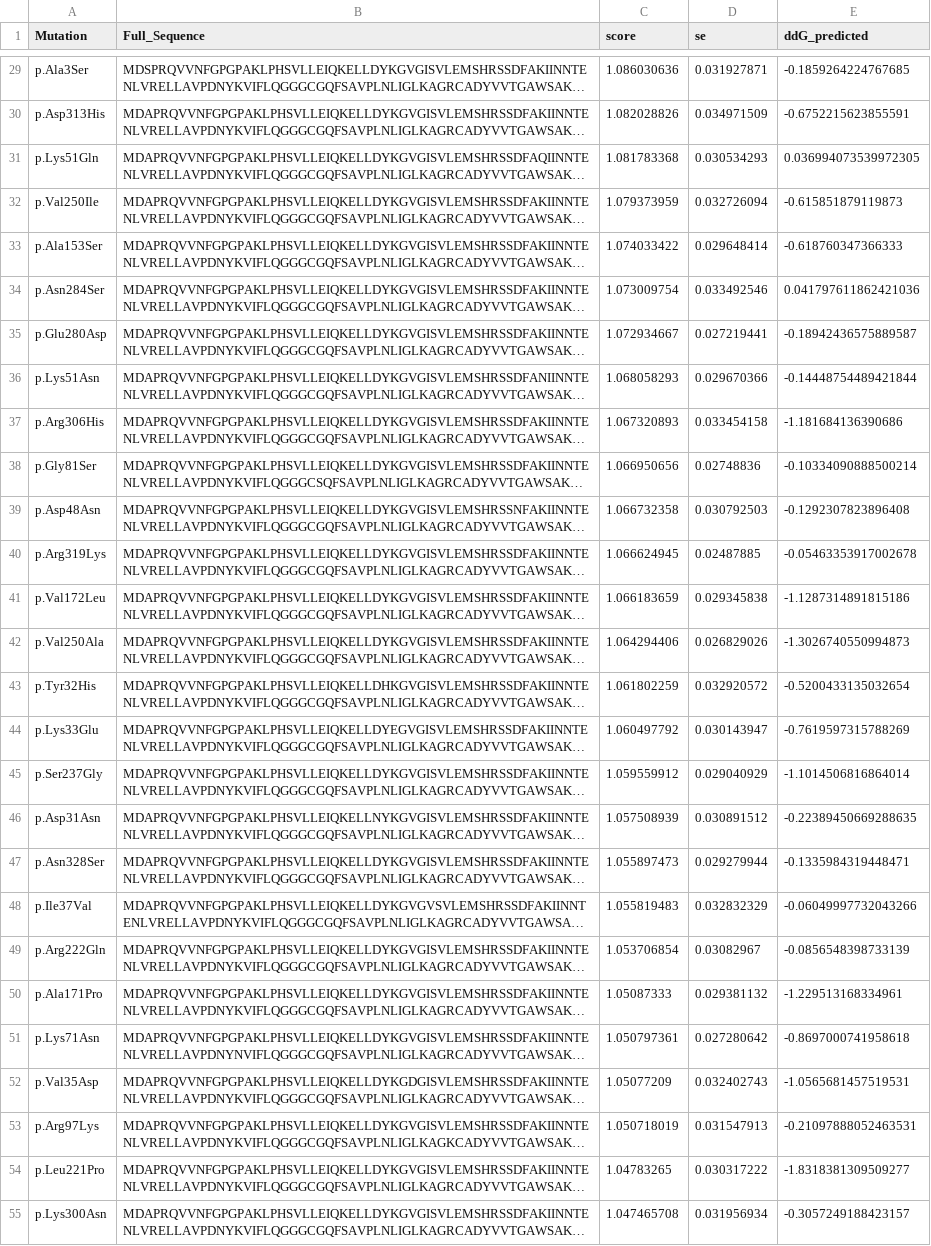
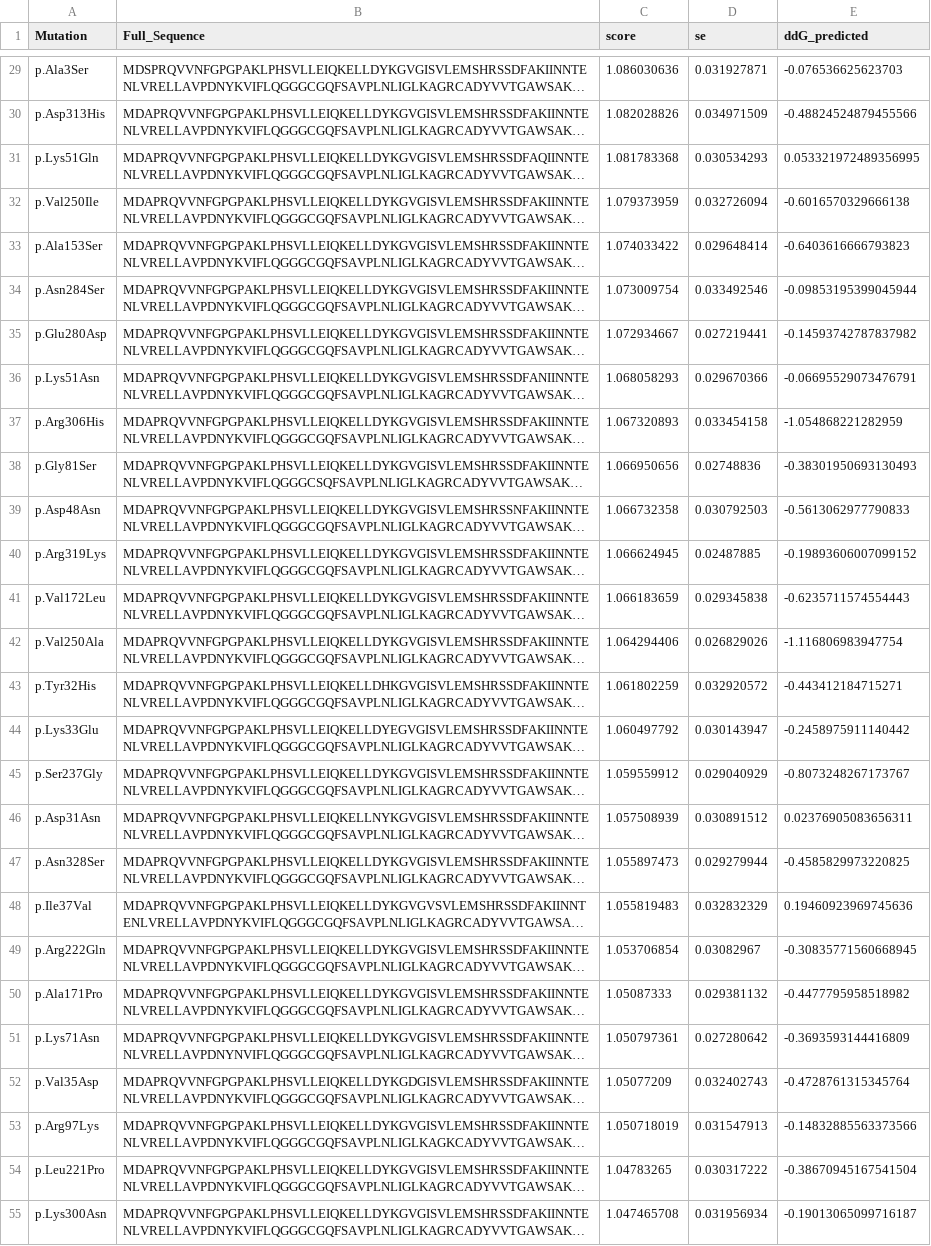
Before and after one commit to Bobbyfis/bc_NN, a CSV file: project/mutated_sequences_with_ddG.csv, drawn as a sheet; only a part is shown, gaps mark what is left out; long unchanged cells end in …; the diff covers the shown part only; the diff names each change by its address in the sheet, - before the commit and + after, or states it on an @@ line.

```diff
--- a/project/mutated_sequences_with_ddG.csv
+++ b/project/mutated_sequences_with_ddG.csv
-E29 (ddG_predicted): -0.1859264224767685
+E29 (ddG_predicted): -0.076536625623703
-E30 (ddG_predicted): -0.6752215623855591
+E30 (ddG_predicted): -0.48824524879455566
-E31 (ddG_predicted): 0.036994073539972305
+E31 (ddG_predicted): 0.053321972489356995
-E32 (ddG_predicted): -0.615851879119873
+E32 (ddG_predicted): -0.6016570329666138
-E33 (ddG_predicted): -0.618760347366333
+E33 (ddG_predicted): -0.6403616666793823
-E34 (ddG_predicted): 0.041797611862421036
+E34 (ddG_predicted): -0.09853195399045944
-E35 (ddG_predicted): -0.18942436575889587
+E35 (ddG_predicted): -0.14593742787837982
-E36 (ddG_predicted): -0.14448754489421844
+E36 (ddG_predicted): -0.06695529073476791
-E37 (ddG_predicted): -1.181684136390686
+E37 (ddG_predicted): -1.054868221282959
-E38 (ddG_predicted): -0.10334090888500214
+E38 (ddG_predicted): -0.38301950693130493
-E39 (ddG_predicted): -0.1292307823896408
+E39 (ddG_predicted): -0.5613062977790833
-E40 (ddG_predicted): -0.05463353917002678
+E40 (ddG_predicted): -0.19893606007099152
-E41 (ddG_predicted): -1.1287314891815186
+E41 (ddG_predicted): -0.6235711574554443
-E42 (ddG_predicted): -1.3026740550994873
+E42 (ddG_predicted): -1.116806983947754
-E43 (ddG_predicted): -0.5200433135032654
+E43 (ddG_predicted): -0.443412184715271
-E44 (ddG_predicted): -0.7619597315788269
+E44 (ddG_predicted): -0.2458975911140442
-E45 (ddG_predicted): -1.1014506816864014
+E45 (ddG_predicted): -0.8073248267173767
-E46 (ddG_predicted): -0.22389450669288635
+E46 (ddG_predicted): 0.02376905083656311
-E47 (ddG_predicted): -0.1335984319448471
+E47 (ddG_predicted): -0.4585829973220825
-E48 (ddG_predicted): -0.06049997732043266
+E48 (ddG_predicted): 0.19460923969745636
-E49 (ddG_predicted): -0.0856548398733139
+E49 (ddG_predicted): -0.30835771560668945
-E50 (ddG_predicted): -1.229513168334961
+E50 (ddG_predicted): -0.4477795958518982
-E51 (ddG_predicted): -0.8697000741958618
+E51 (ddG_predicted): -0.3693593144416809
-E52 (ddG_predicted): -1.0565681457519531
+E52 (ddG_predicted): -0.4728761315345764
-E53 (ddG_predicted): -0.21097888052463531
+E53 (ddG_predicted): -0.14832885563373566
-E54 (ddG_predicted): -1.8318381309509277
+E54 (ddG_predicted): -0.38670945167541504
-E55 (ddG_predicted): -0.3057249188423157
+E55 (ddG_predicted): -0.19013065099716187
```
Also changed, not shown: 172 edited cells elsewhere in this file, 6 other files.
